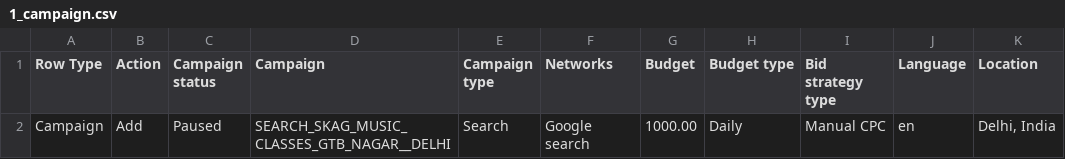
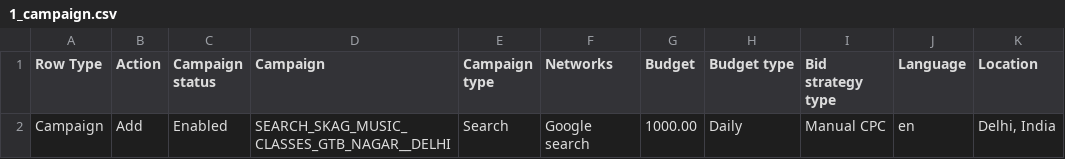
Before and after one commit to imareebkhan-design/rhythm-raga-landing, a CSV file: google_ads_upload_package/1_campaign.csv, drawn as a sheet; only a part is shown; the diff names each change by its address in the sheet, - before the commit and + after, or states it on an @@ line.

Commit message:
feat(ads): set campaign status to Enabled for live launch

```diff
--- a/google_ads_upload_package/1_campaign.csv
+++ b/google_ads_upload_package/1_campaign.csv
-C2 (Campaign status): Paused
+C2 (Campaign status): Enabled
```
Also changed, not shown: 1 other file.
